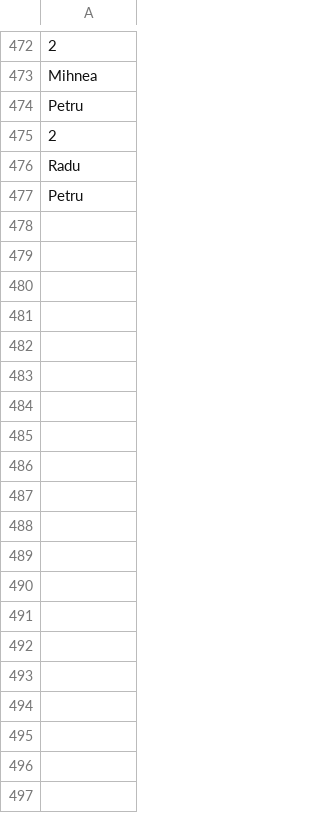
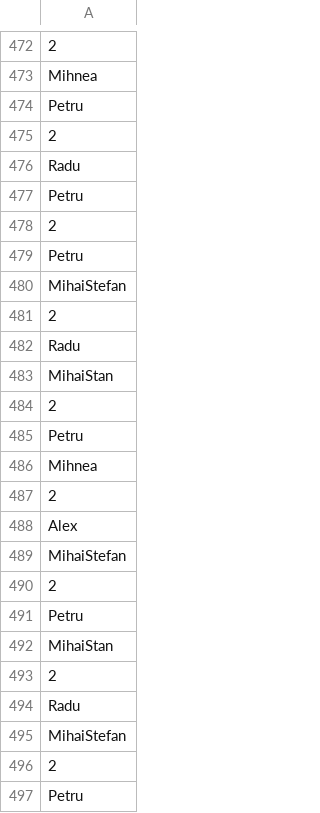
Before and after one commit to AndreicaRadu/Squash, a CSV file: matches.csv, drawn as a sheet; only a part is shown, gaps mark what is left out; the diff covers the shown part only.

```diff
--- a/matches.csv
+++ b/matches.csv
@@ -477 +477,21 @@ Radu
 Petru
+2
+Petru
+MihaiStefan
+2
+Radu
+MihaiStan
+2
+Petru
+Mihnea
+2
+Alex
+MihaiStefan
+2
+Petru
+MihaiStan
+2
+Radu
+MihaiStefan
+2
+Petru
```
Also changed, not shown: 112 added rows elsewhere in this file, ranking.csv, 1 other file.
